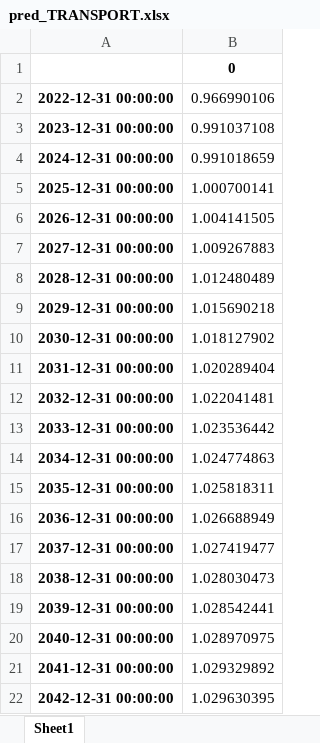
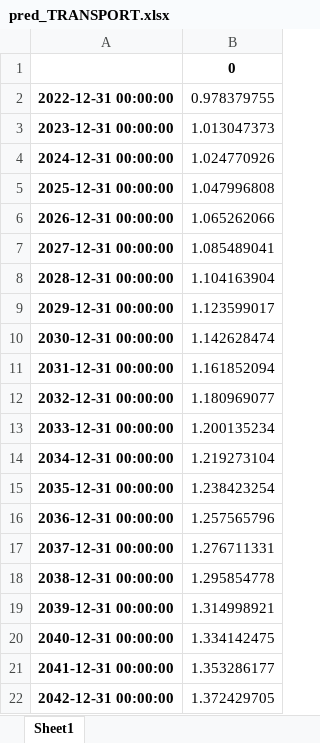
Before and after one commit to abominguez/TFM, an Excel workbook: codes/pred_TRANSPORT.xlsx, sheet Sheet1, drawn as a sheet; values as stored, in another font and other column widths than the file's, no borders; the diff names each change by its address in the sheet, - before the commit and + after, or states it on an @@ line.

```diff
--- a/codes/pred_TRANSPORT.xlsx (sheet Sheet1)
+++ b/codes/pred_TRANSPORT.xlsx (sheet Sheet1)
-B2: 0.966990106
+B2: 0.978379755
-B3: 0.991037108
+B3: 1.013047373
-B4: 0.991018659
+B4: 1.024770926
-B5: 1.000700141
+B5: 1.047996808
-B6: 1.004141505
+B6: 1.065262066
-B7: 1.009267883
+B7: 1.085489041
-B8: 1.012480489
+B8: 1.104163904
-B9: 1.015690218
+B9: 1.123599017
-B10: 1.018127902
+B10: 1.142628474
-B11: 1.020289404
+B11: 1.161852094
-B12: 1.022041481
+B12: 1.180969077
-B13: 1.023536442
+B13: 1.200135234
-B14: 1.024774863
+B14: 1.219273104
-B15: 1.025818311
+B15: 1.238423254
-B16: 1.026688949
+B16: 1.257565796
-B17: 1.027419477
+B17: 1.276711331
-B18: 1.028030473
+B18: 1.295854778
-B19: 1.028542441
+B19: 1.314998921
-B20: 1.028970975
+B20: 1.334142475
-B21: 1.029329892
+B21: 1.353286177
-B22: 1.029630395
+B22: 1.372429705
```
Also changed, not shown: codes/df_C_pred.xlsx, datas/Option_B/Datas_cleaned/Brazil_Energy balance matrix_cleaned.xlsx, 11 other files.
